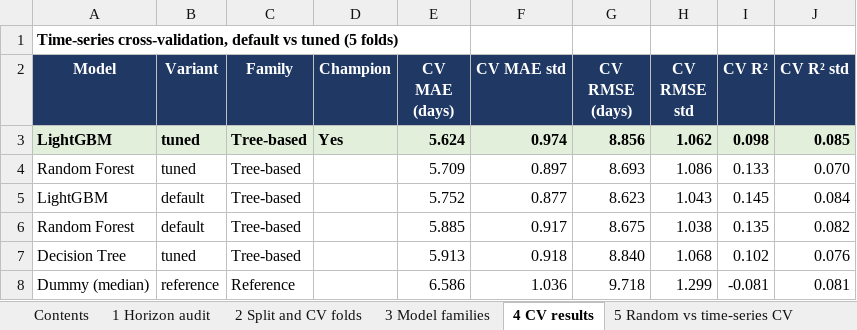
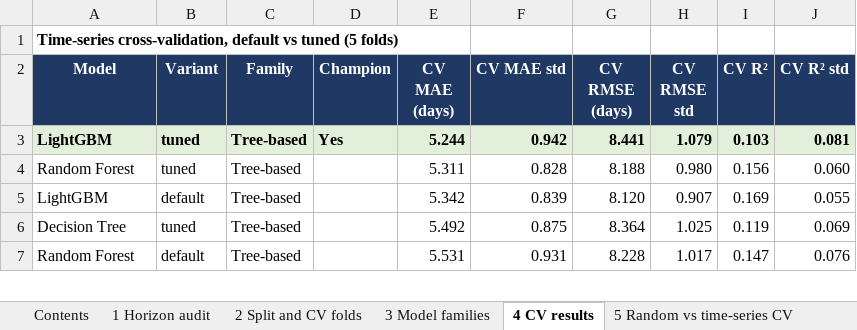
Before and after one commit to mushroomyyy/Team8_IT5006_Ecommerce_Analytics_AY2627Sem1, an Excel workbook: phase2/results/regression_report_tables.xlsx, sheet 4 CV results, drawn as a sheet; only a part is shown; values as stored, in another font and other column widths than the file's, no borders; removed rows and columns are numbered as before the commit, all else as after; the diff covers the shown part only; the diff names each change by its address in the sheet, - before the commit and + after, or states it on an @@ line.

```diff
--- a/phase2/results/regression_report_tables.xlsx (sheet 4 CV results)
+++ b/phase2/results/regression_report_tables.xlsx (sheet 4 CV results)
-E3 (CV MAE (days)): 5.624
+E3 (CV MAE (days)): 5.244
-F3 (CV MAE std): 0.974
+F3 (CV MAE std): 0.942
-G3 (CV RMSE (days)): 8.856
+G3 (CV RMSE (days)): 8.441
-H3 (CV RMSE std): 1.062
+H3 (CV RMSE std): 1.079
-I3 (CV R²): 0.098
+I3 (CV R²): 0.103
-J3 (CV R² std): 0.085
+J3 (CV R² std): 0.081
-E4 (CV MAE (days)): 5.709
+E4 (CV MAE (days)): 5.311
-F4 (CV MAE std): 0.897
+F4 (CV MAE std): 0.828
-G4 (CV RMSE (days)): 8.693
+G4 (CV RMSE (days)): 8.188
-H4 (CV RMSE std): 1.086
+H4 (CV RMSE std): 0.980
-I4 (CV R²): 0.133
+I4 (CV R²): 0.156
-J4 (CV R² std): 0.070
+J4 (CV R² std): 0.060
-E5 (CV MAE (days)): 5.752
+E5 (CV MAE (days)): 5.342
-F5 (CV MAE std): 0.877
+F5 (CV MAE std): 0.839
-G5 (CV RMSE (days)): 8.623
+G5 (CV RMSE (days)): 8.120
-H5 (CV RMSE std): 1.043
+H5 (CV RMSE std): 0.907
-I5 (CV R²): 0.145
+I5 (CV R²): 0.169
-J5 (CV R² std): 0.084
+J5 (CV R² std): 0.055
-row 6: Random Forest | default | Tree-based |  | 5.885 | 0.917 | 8.675 | 1.038 | 0.135 | 0.082
-E6 (CV MAE (days)): 5.913
+E6 (CV MAE (days)): 5.492
-F6 (CV MAE std): 0.918
+F6 (CV MAE std): 0.875
-G6 (CV RMSE (days)): 8.840
+G6 (CV RMSE (days)): 8.364
-H6 (CV RMSE std): 1.068
+H6 (CV RMSE std): 1.025
-I6 (CV R²): 0.102
+I6 (CV R²): 0.119
-J6 (CV R² std): 0.076
+J6 (CV R² std): 0.069
-row 8: Dummy (median) | reference | Reference |  | 6.586 | 1.036 | 9.718 | 1.299 | -0.081 | 0.081
+row 7: Random Forest | default | Tree-based |  | 5.531 | 0.931 | 8.228 | 1.017 | 0.147 | 0.076
```
Also changed, not shown: 2 added rows, 1 removed row and 24 edited cells elsewhere in this sheet, sheet 6 Hold-out, sheet 7 Monthly backtest, sheet 10 Residuals by segment, sheet 9 Tuned hyperparameters, sheet 11 Derived late flag, sheet 2 Split and CV folds, 3 more sheets, other sheet tabs, 9 other files.
